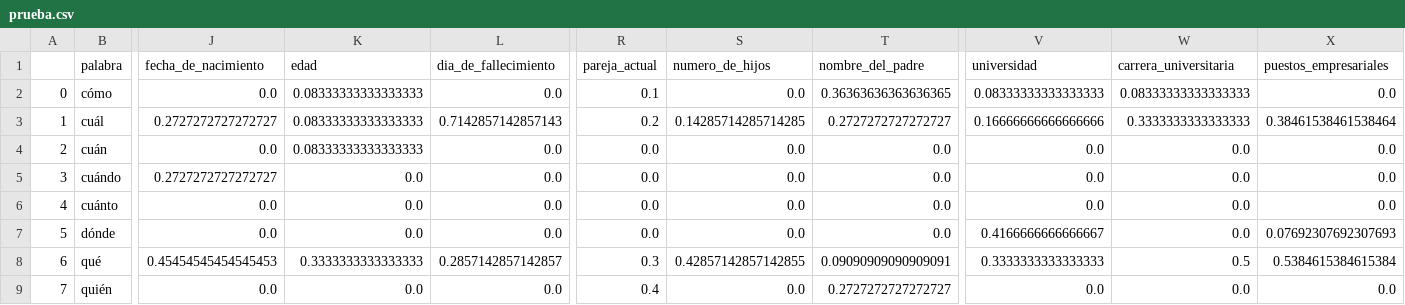
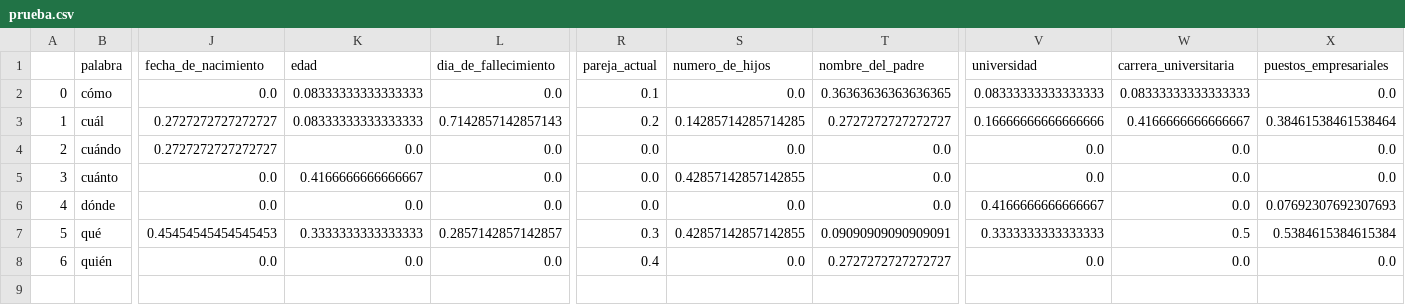
Before and after one commit to Dacarpe03/QuestionAnsweringSystem, a CSV file: prueba.csv, drawn as a sheet; only a part is shown, gaps mark what is left out; removed rows and columns are numbered as before the commit, all else as after; rows hold the shown columns only; the diff names each change by its address in the sheet, - before the commit and + after, or states it on an @@ line.

```diff
--- a/prueba.csv
+++ b/prueba.csv
-W3 (carrera_universitaria): 0.3333333333333333
+W3 (carrera_universitaria): 0.4166666666666667
-row 4: 2 | cuán | 0.0 | 0.08333333333333333 | 0.0 | 0.0 | 0.0 | 0.0 | 0.0 | 0.0 | 0.0
@@ column A renumbered from row 4 down @@
-K5 (edad): 0.0
+K5 (edad): 0.4166666666666667
-S5 (numero_de_hijos): 0.0
+S5 (numero_de_hijos): 0.42857142857142855
```
Also changed, not shown: 3 other files.
